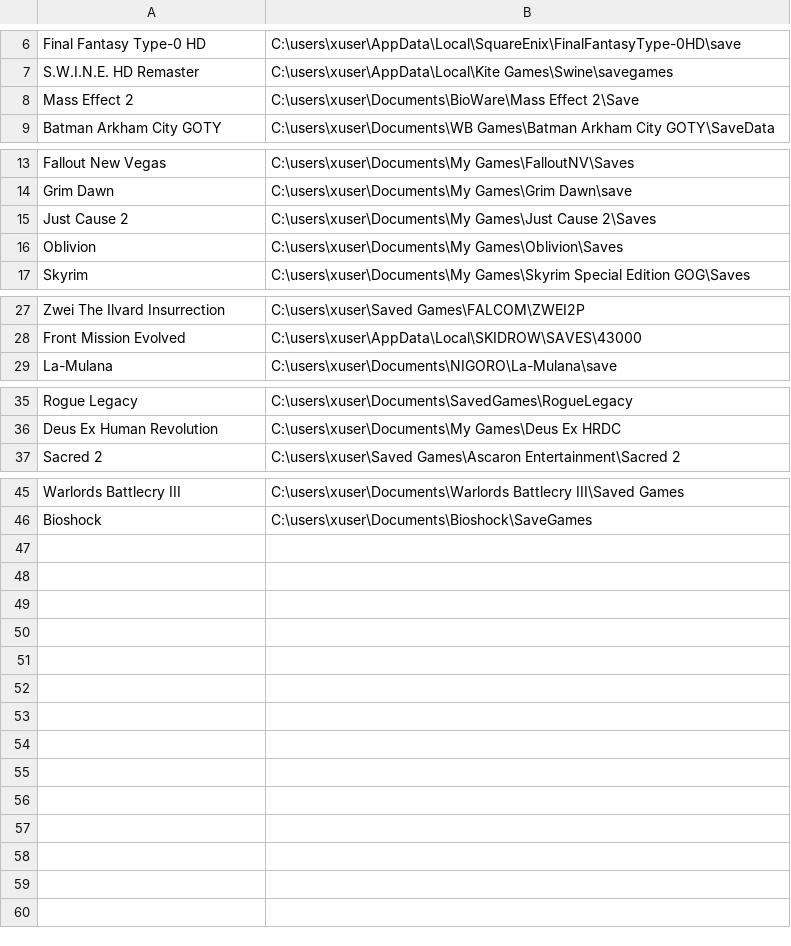
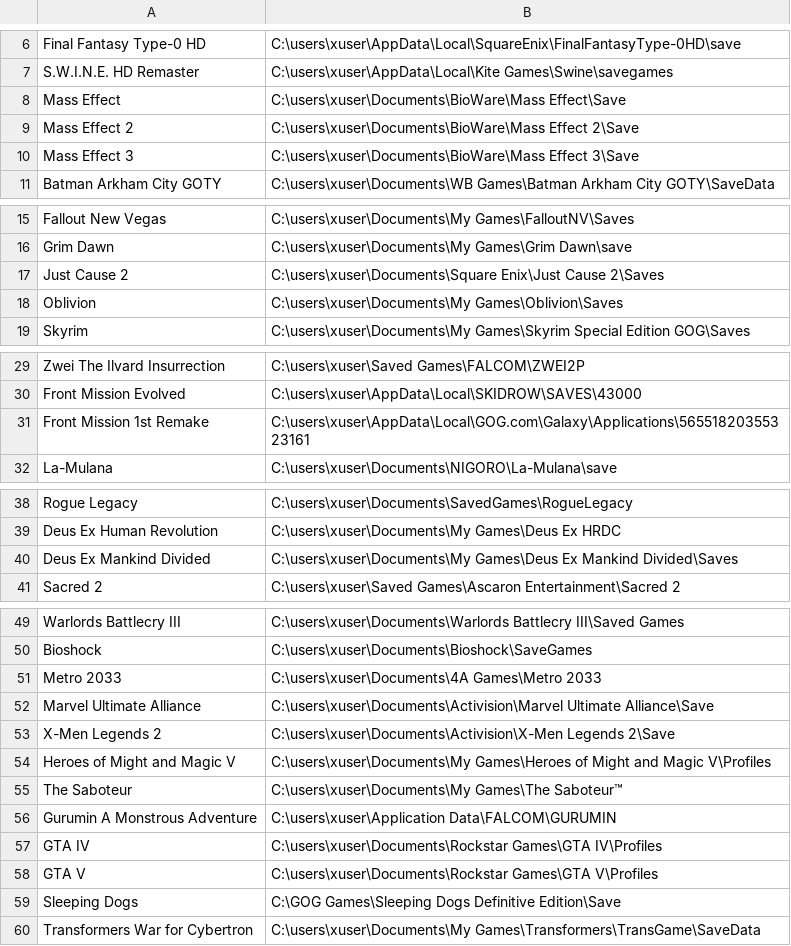
Before and after one commit to brunodev85/gamesavehelper, a CSV file: gamesave_locations.csv, drawn as a sheet; only a part is shown, gaps mark what is left out.

```diff
--- a/gamesave_locations.csv
+++ b/gamesave_locations.csv
@@ -7,3 +7,5 @@ Final Fantasy Type-0 HD,C:\users\xuser\AppData\Local\SquareEnix\FinalFantasyType
 S.W.I.N.E. HD Remaster,C:\users\xuser\AppData\Local\Kite Games\Swine\savegames
+Mass Effect,C:\users\xuser\Documents\BioWare\Mass Effect\Save
 Mass Effect 2,C:\users\xuser\Documents\BioWare\Mass Effect 2\Save
+Mass Effect 3,C:\users\xuser\Documents\BioWare\Mass Effect 3\Save
 Batman Arkham City GOTY,C:\users\xuser\Documents\WB Games\Batman Arkham City GOTY\SaveData
@@ -14,3 +16,3 @@ Fallout New Vegas,C:\users\xuser\Documents\My Games\FalloutNV\Saves
 Grim Dawn,C:\users\xuser\Documents\My Games\Grim Dawn\save
-Just Cause 2,C:\users\xuser\Documents\My Games\Just Cause 2\Saves
+Just Cause 2,C:\users\xuser\Documents\Square Enix\Just Cause 2\Saves
 Oblivion,C:\users\xuser\Documents\My Games\Oblivion\Saves
@@ -28,2 +30,3 @@ Zwei The Ilvard Insurrection,C:\users\xuser\Saved Games\FALCOM\ZWEI2P
 Front Mission Evolved,C:\users\xuser\AppData\Local\SKIDROW\SAVES\43000
+Front Mission 1st Remake,C:\users\xuser\AppData\Local\GOG.com\Galaxy\Applications\56551820355323161
 La-Mulana,C:\users\xuser\Documents\NIGORO\La-Mulana\save
@@ -36,2 +39,3 @@ Rogue Legacy,C:\users\xuser\Documents\SavedGames\RogueLegacy
 Deus Ex Human Revolution,C:\users\xuser\Documents\My Games\Deus Ex HRDC
+Deus Ex Mankind Divided,C:\users\xuser\Documents\My Games\Deus Ex Mankind Divided\Saves
 Sacred 2,C:\users\xuser\Saved Games\Ascaron Entertainment\Sacred 2
@@ -46 +50,11 @@ Warlords Battlecry III,C:\users\xuser\Documents\Warlords Battlecry III\Saved Gam
 Bioshock,C:\users\xuser\Documents\Bioshock\SaveGames
+Metro 2033,C:\users\xuser\Documents\4A Games\Metro 2033
+Marvel Ultimate Alliance,C:\users\xuser\Documents\Activision\Marvel Ultimate Alliance\Save
+X-Men Legends 2,C:\users\xuser\Documents\Activision\X-Men Legends 2\Save
+Heroes of Might and Magic V,C:\users\xuser\Documents\My Games\Heroes of Might and Magic V\Profiles
+The Saboteur,C:\users\xuser\Documents\My Games\The Saboteur™
+Gurumin A Monstrous Adventure,C:\users\xuser\Application Data\FALCOM\GURUMIN
+GTA IV,C:\users\xuser\Documents\Rockstar Games\GTA IV\Profiles
+GTA V,C:\users\xuser\Documents\Rockstar Games\GTA V\Profiles
+Sleeping Dogs,C:\GOG Games\Sleeping Dogs Definitive Edition\Save
+Transformers War for Cybertron,C:\users\xuser\Documents\My Games\Transformers\TransGame\SaveData
```
Also changed, not shown: 11 other files.
